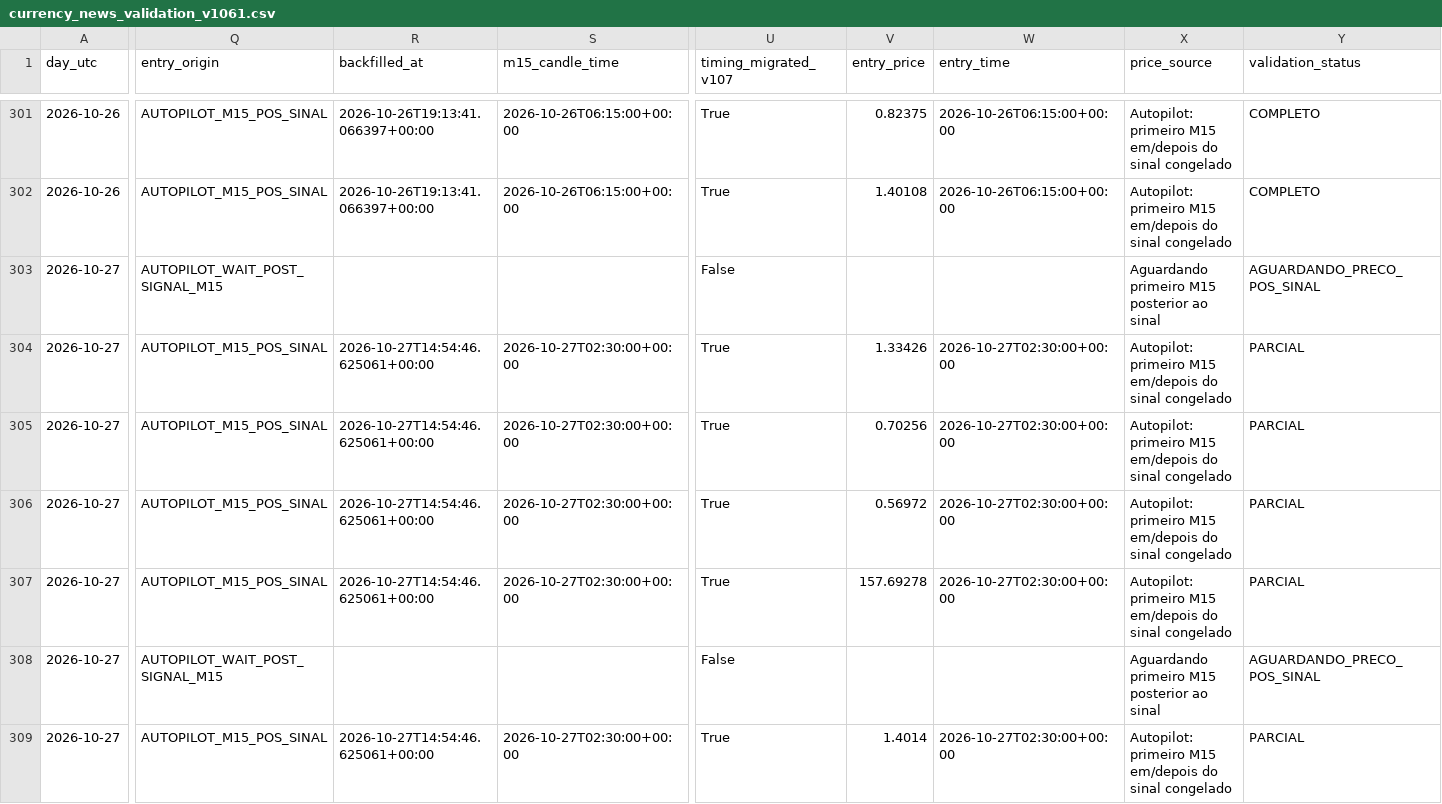
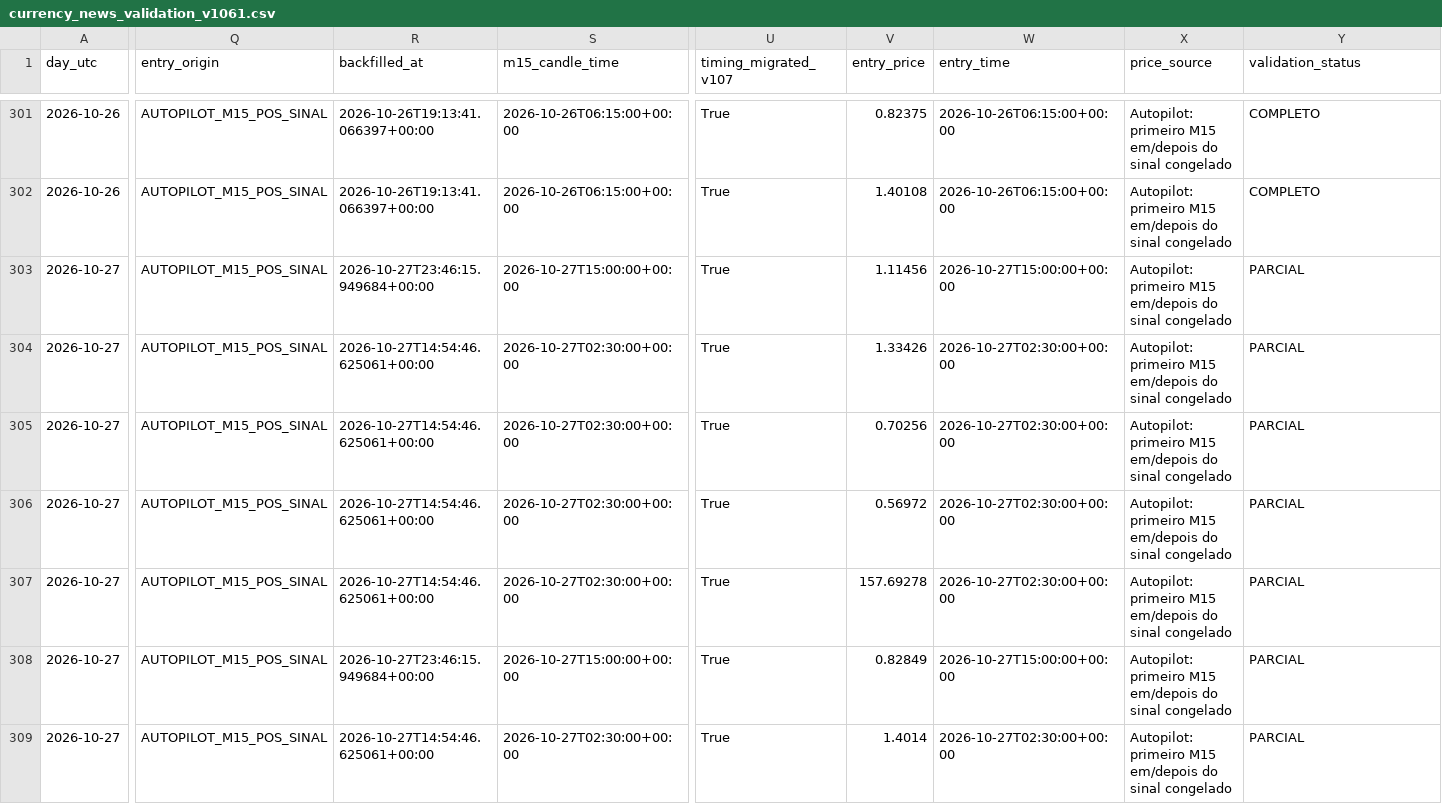
Before and after one commit to aparecidomikael97-ship-it/usd-macro-pro-v4, a CSV file: dados/currency_news_validation_v1061.csv, drawn as a sheet; only a part is shown, gaps mark what is left out; the diff covers the shown part only; the diff names each change by its address in the sheet, - before the commit and + after, or states it on an @@ line.

```diff
--- a/dados/currency_news_validation_v1061.csv
+++ b/dados/currency_news_validation_v1061.csv
-Q303 (entry_origin): AUTOPILOT_WAIT_POST_SIGNAL_M15
+Q303 (entry_origin): AUTOPILOT_M15_POS_SINAL
-R303 (backfilled_at): (empty)
+R303 (backfilled_at): 2026-10-27T23:46:15.949684+00:00
-S303 (m15_candle_time): (empty)
+S303 (m15_candle_time): 2026-10-27T15:00:00+00:00
-U303 (timing_migrated_v107): False
+U303 (timing_migrated_v107): True
-V303 (entry_price): (empty)
+V303 (entry_price): 1.11456
-W303 (entry_time): (empty)
+W303 (entry_time): 2026-10-27T15:00:00+00:00
-X303 (price_source): Aguardando primeiro M15 posterior ao sinal
+X303 (price_source): Autopilot: primeiro M15 em/depois do sinal congelado
-Y303 (validation_status): AGUARDANDO_PRECO_POS_SINAL
+Y303 (validation_status): PARCIAL
-Q308 (entry_origin): AUTOPILOT_WAIT_POST_SIGNAL_M15
+Q308 (entry_origin): AUTOPILOT_M15_POS_SINAL
-R308 (backfilled_at): (empty)
+R308 (backfilled_at): 2026-10-27T23:46:15.949684+00:00
-S308 (m15_candle_time): (empty)
+S308 (m15_candle_time): 2026-10-27T15:00:00+00:00
-U308 (timing_migrated_v107): False
+U308 (timing_migrated_v107): True
-V308 (entry_price): (empty)
+V308 (entry_price): 0.82849
-W308 (entry_time): (empty)
+W308 (entry_time): 2026-10-27T15:00:00+00:00
-X308 (price_source): Aguardando primeiro M15 posterior ao sinal
+X308 (price_source): Autopilot: primeiro M15 em/depois do sinal congelado
-Y308 (validation_status): AGUARDANDO_PRECO_POS_SINAL
+Y308 (validation_status): PARCIAL
```
Also changed, not shown: 12 edited cells elsewhere in this file.
